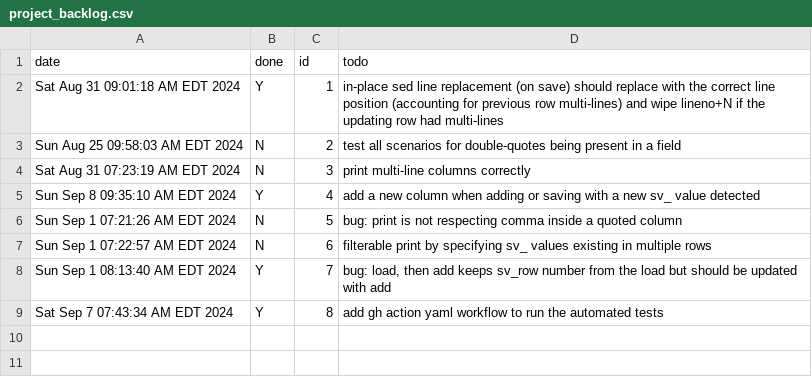
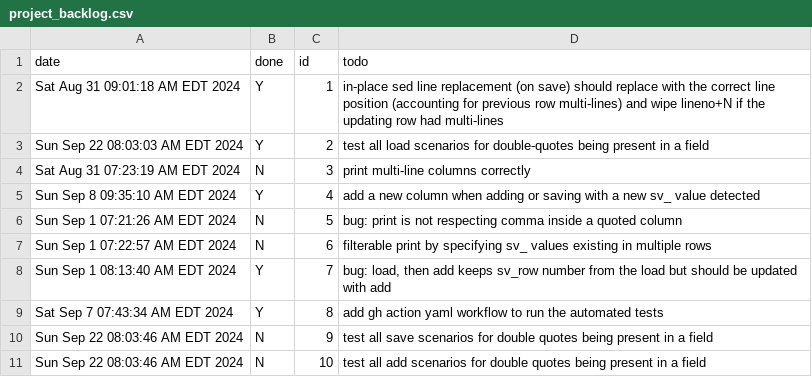
Before and after one commit to koreyhinton/sv, a CSV file: project_backlog.csv, drawn as a sheet.

Commit message:
fix double quote in field load bugs

```diff
--- a/project_backlog.csv
+++ b/project_backlog.csv
@@ -2,3 +2,3 @@ date,done,id,todo
 Sat Aug 31 09:01:18 AM EDT 2024,Y,1,in-place sed line replacement (on save) should replace with the correct line position (accounting for previous row multi-lines) and wipe lineno+N if the updating row had multi-lines
-Sun Aug 25 09:58:03 AM EDT 2024,N,2,test all scenarios for double-quotes being present in a field
+Sun Sep 22 08:03:03 AM EDT 2024,Y,2,test all load scenarios for double-quotes being present in a field
 Sat Aug 31 07:23:19 AM EDT 2024,N,3,print multi-line columns correctly
@@ -9 +9,3 @@ Sun Sep  1 08:13:40 AM EDT 2024,Y,7,"bug: load, then add keeps sv_row number fro
 Sat Sep  7 07:43:34 AM EDT 2024,Y,8,add gh action yaml workflow to run the automated tests
+Sun Sep 22 08:03:46 AM EDT 2024,N,9,test all save scenarios for double quotes being present in a field
+Sun Sep 22 08:03:46 AM EDT 2024,N,10,test all add scenarios for double quotes being present in a field
```
Also changed, not shown: 6 other files.
